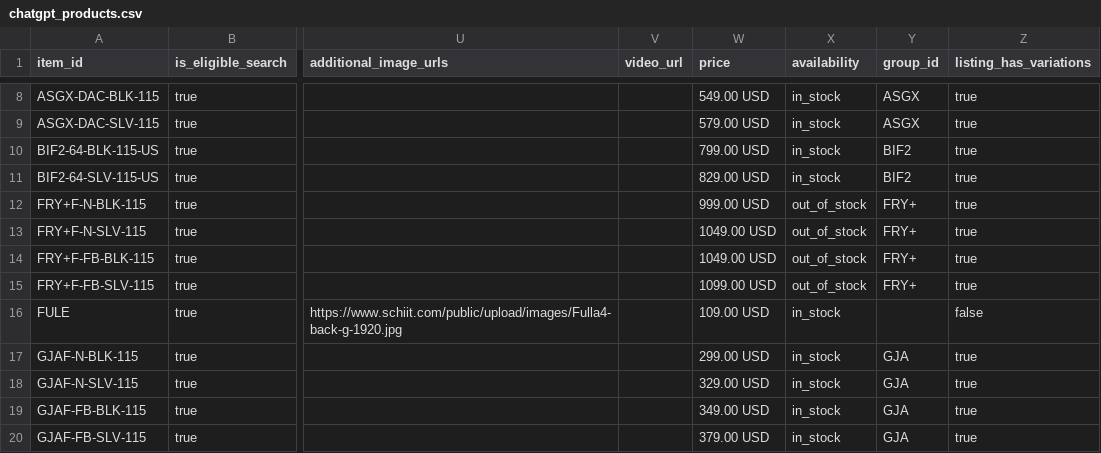
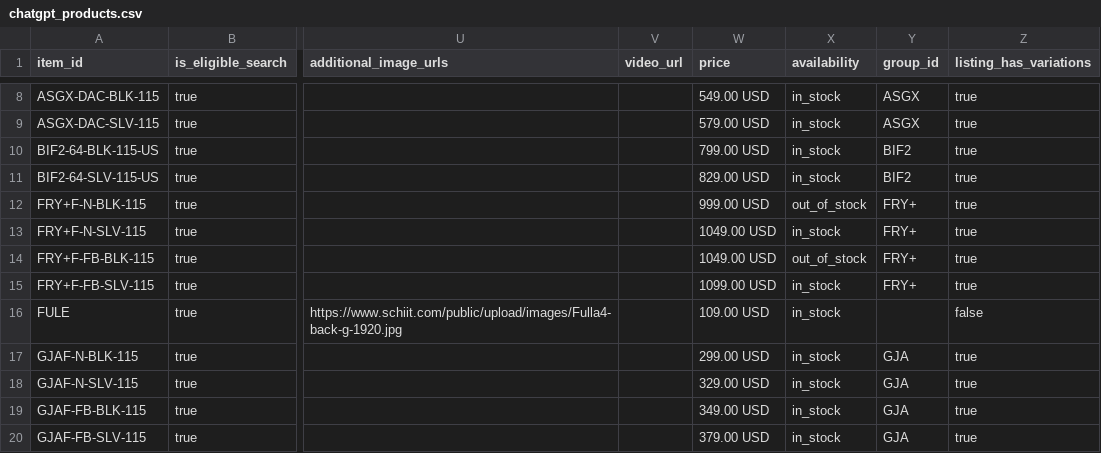
Before and after one commit to SchiitAudio/product-feeds, a CSV file: chatgpt_products.csv, drawn as a sheet; only a part is shown, gaps mark what is left out; the diff names each change by its address in the sheet, - before the commit and + after, or states it on an @@ line.

Commit message:
Update ChatGPT product feed 2026-09-29 16:47 UTC

```diff
--- a/chatgpt_products.csv
+++ b/chatgpt_products.csv
-X13 (availability): out_of_stock
+X13 (availability): in_stock
-X15 (availability): out_of_stock
+X15 (availability): in_stock
```
